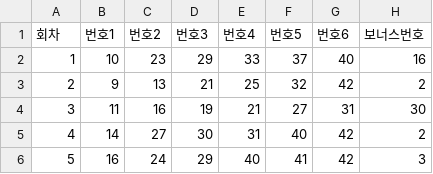
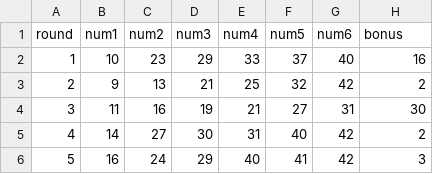
Before and after one commit to cgseong/Lottery, a CSV file: lotto_results.csv (was 로또당첨번호.csv), drawn as a sheet; only a part is shown.

Commit message:
refactor: CSV 파일명/열이름을 영문으로 변경하여 인코딩 문제 근본 해결
변경 내용:
- 파일명: 로또당첨번호.csv → lotto_results.csv
- 헤더: 회차→round, 번호1~6→num1~6, 보너스번호→bonus
- 날짜→date, 1등당첨자수→winners, 1등당첨금액→prize

이유:
- 엑셀에서 편집/저장 시 한글 헤더가 인코딩 변환으로 깨져서
  프로그램이 CSV를 로드하지 못하는 문제를 근본적으로 해결
- ASCII 영문 헤더는 어떤 인코딩으로 저장해도 깨지지 않음

영향 범위:
- utils/, analyzers/, features/, gui/, tests/, main.py, ai_pattern_learner.py
- statistical_analyzer의 _extract_numbers/_get_round_value는 영문 우선 + 한글 폴백 유지

```diff
--- a/로또당첨번호.csv
+++ b/lotto_results.csv
@@ -1,2 +1,2 @@
-회차,번호1,번호2,번호3,번호4,번호5,번호6,보너스번호
+round,num1,num2,num3,num4,num5,num6,bonus
 1,10,23,29,33,37,40,16
```
Also changed, not shown: 30 other files.
